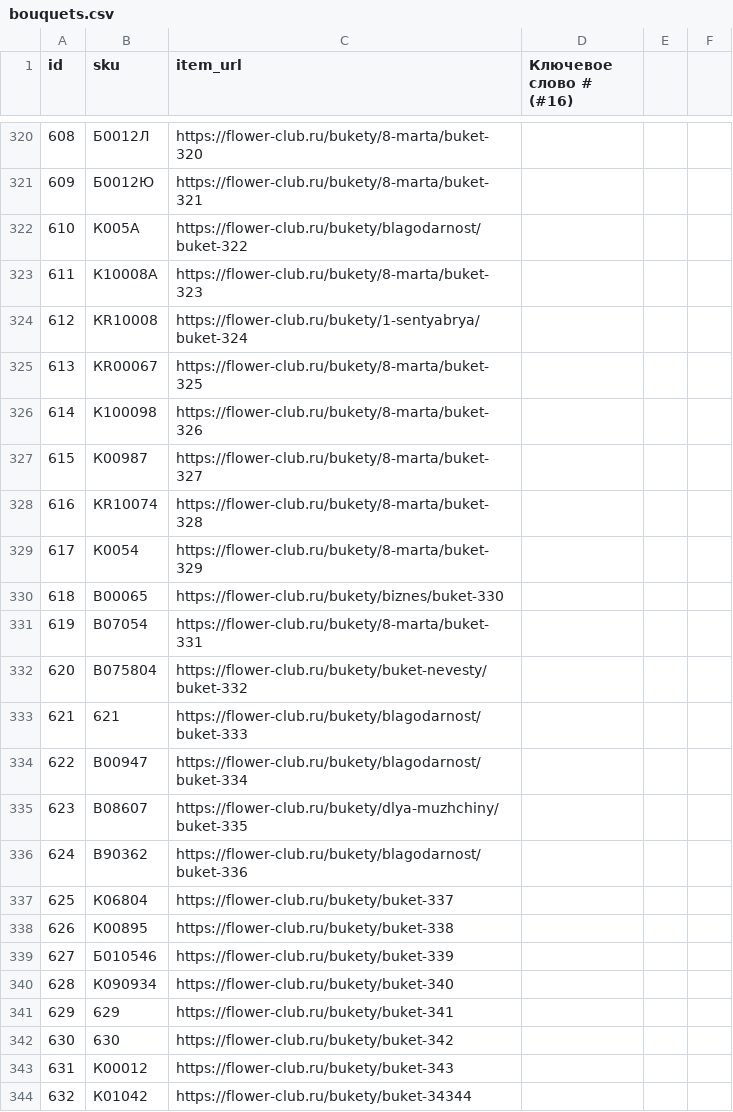
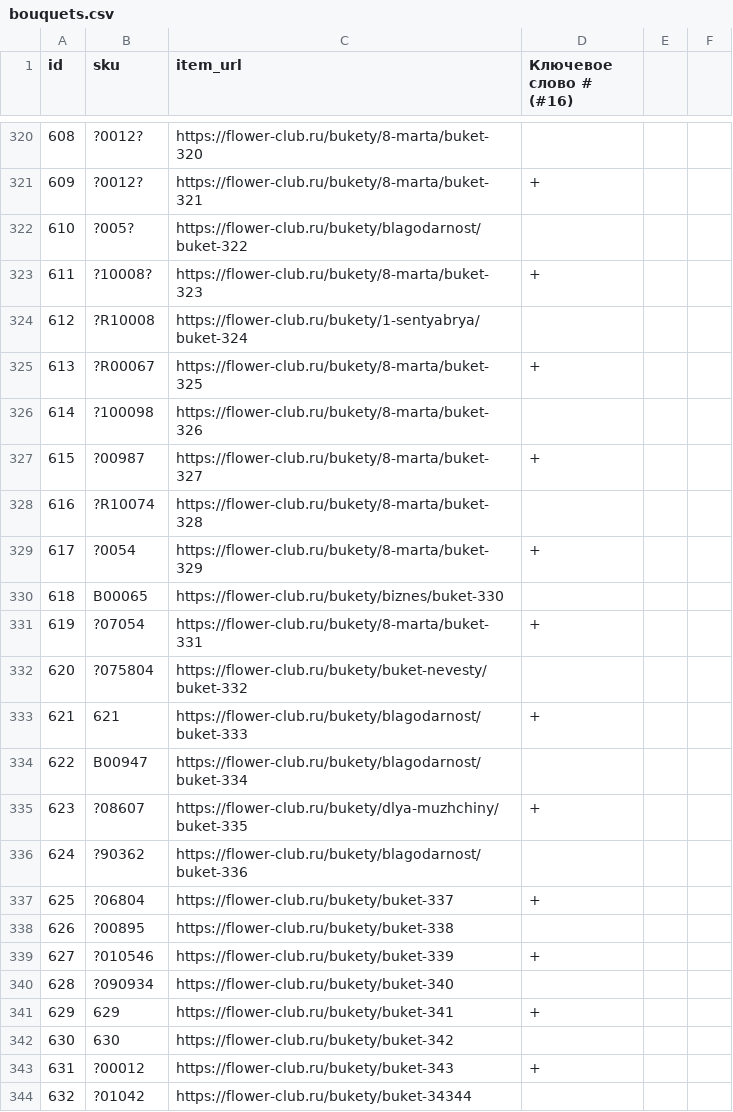
Before and after one commit to kovalchyk/csv-keywords, a CSV file: bouquets.csv, drawn as a sheet; only a part is shown, gaps mark what is left out; the diff covers the shown part only.

```diff
--- a/bouquets.csv
+++ b/bouquets.csv
@@ -320,25 +320,25 @@ id,sku,item_url,Ключевое слово # (#16),,
-608,Б0012Л,https://flower-club.ru/bukety/8-marta/buket-320,,,
-609,Б0012Ю,https://flower-club.ru/bukety/8-marta/buket-321,,,
-610,К005А,https://flower-club.ru/bukety/blagodarnost/buket-322,,,
-611,К10008А,https://flower-club.ru/bukety/8-marta/buket-323,,,
-612,КR10008,https://flower-club.ru/bukety/1-sentyabrya/buket-324,,,
-613,КR00067,https://flower-club.ru/bukety/8-marta/buket-325,,,
-614,К100098,https://flower-club.ru/bukety/8-marta/buket-326,,,
-615,К00987,https://flower-club.ru/bukety/8-marta/buket-327,,,
-616,КR10074,https://flower-club.ru/bukety/8-marta/buket-328,,,
-617,К0054,https://flower-club.ru/bukety/8-marta/buket-329,,,
+608,?0012?,https://flower-club.ru/bukety/8-marta/buket-320,,,
+609,?0012?,https://flower-club.ru/bukety/8-marta/buket-321,+,,
+610,?005?,https://flower-club.ru/bukety/blagodarnost/buket-322,,,
+611,?10008?,https://flower-club.ru/bukety/8-marta/buket-323,+,,
+612,?R10008,https://flower-club.ru/bukety/1-sentyabrya/buket-324,,,
+613,?R00067,https://flower-club.ru/bukety/8-marta/buket-325,+,,
+614,?100098,https://flower-club.ru/bukety/8-marta/buket-326,,,
+615,?00987,https://flower-club.ru/bukety/8-marta/buket-327,+,,
+616,?R10074,https://flower-club.ru/bukety/8-marta/buket-328,,,
+617,?0054,https://flower-club.ru/bukety/8-marta/buket-329,+,,
 618,B00065,https://flower-club.ru/bukety/biznes/buket-330,,,
-619,В07054,https://flower-club.ru/bukety/8-marta/buket-331,,,
-620,В075804,https://flower-club.ru/bukety/buket-nevesty/buket-332,,,
-621,621,https://flower-club.ru/bukety/blagodarnost/buket-333,,,
+619,?07054,https://flower-club.ru/bukety/8-marta/buket-331,+,,
+620,?075804,https://flower-club.ru/bukety/buket-nevesty/buket-332,,,
+621,621,https://flower-club.ru/bukety/blagodarnost/buket-333,+,,
 622,B00947,https://flower-club.ru/bukety/blagodarnost/buket-334,,,
-623,В08607,https://flower-club.ru/bukety/dlya-muzhchiny/buket-335,,,
-624,В90362,https://flower-club.ru/bukety/blagodarnost/buket-336,,,
-625,К06804,https://flower-club.ru/bukety/buket-337,,,
-626,К00895,https://flower-club.ru/bukety/buket-338,,,
-627,Б010546,https://flower-club.ru/bukety/buket-339,,,
-628,К090934,https://flower-club.ru/bukety/buket-340,,,
-629,629,https://flower-club.ru/bukety/buket-341,,,
+623,?08607,https://flower-club.ru/bukety/dlya-muzhchiny/buket-335,+,,
+624,?90362,https://flower-club.ru/bukety/blagodarnost/buket-336,,,
+625,?06804,https://flower-club.ru/bukety/buket-337,+,,
+626,?00895,https://flower-club.ru/bukety/buket-338,,,
+627,?010546,https://flower-club.ru/bukety/buket-339,+,,
+628,?090934,https://flower-club.ru/bukety/buket-340,,,
+629,629,https://flower-club.ru/bukety/buket-341,+,,
 630,630,https://flower-club.ru/bukety/buket-342,,,
-631,К00012,https://flower-club.ru/bukety/buket-343,,,
-632,К01042,https://flower-club.ru/bukety/buket-34344,,,
+631,?00012,https://flower-club.ru/bukety/buket-343,+,,
+632,?01042,https://flower-club.ru/bukety/buket-34344,,,
```
Also changed, not shown: 41 edited cells elsewhere in this file.
